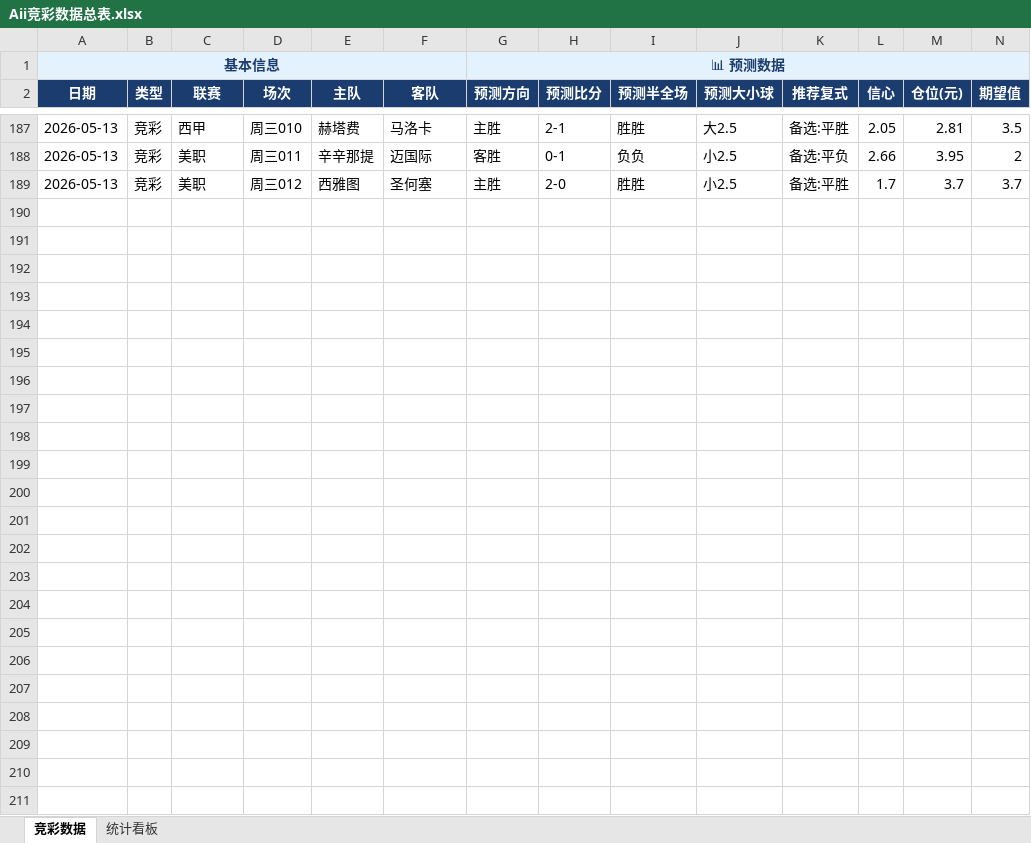
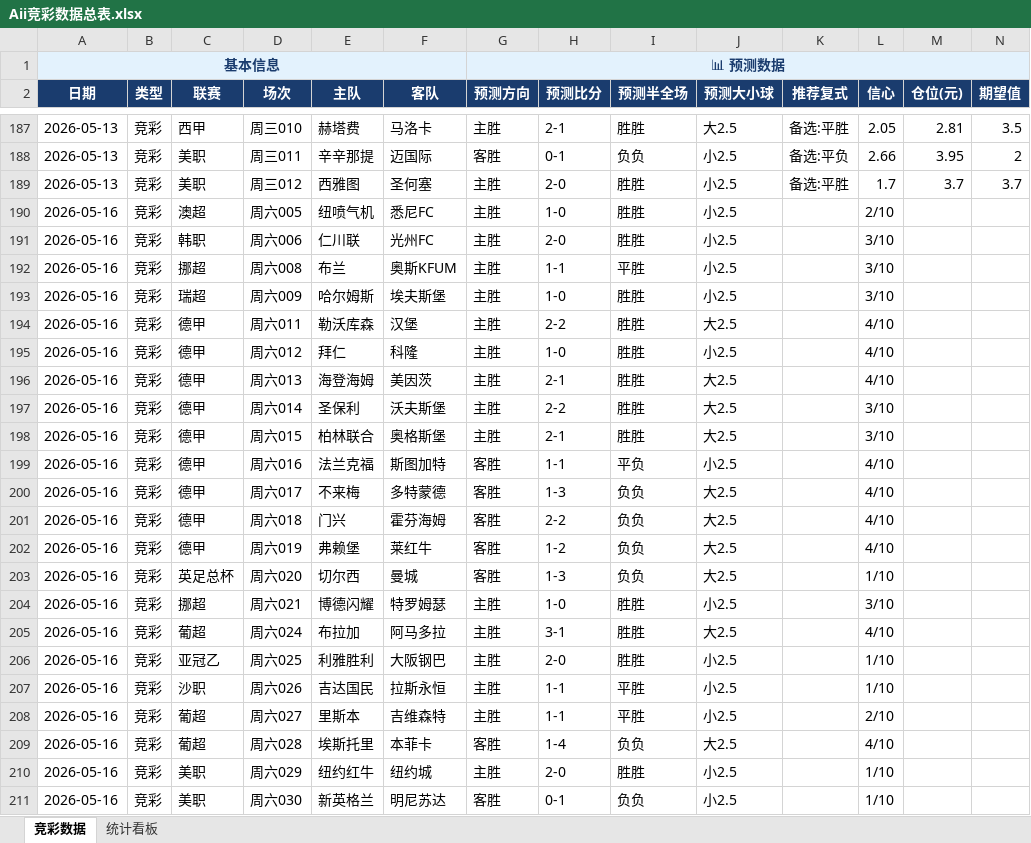
Before and after one commit to yanguanghan0821-sys/321, an Excel workbook: Aii竞彩数据总表.xlsx, sheet 竞彩数据, drawn as a sheet; only a part is shown, gaps mark what is left out; values as stored, in another font and other column widths than the file's, no borders; rows hold the shown columns only; the diff names each change by its address in the sheet, - before the commit and + after, or states it on an @@ line.

```diff
--- a/Aii竞彩数据总表.xlsx (sheet 竞彩数据)
+++ b/Aii竞彩数据总表.xlsx (sheet 竞彩数据)
+row 190: 2026-05-16 | 竞彩 | 澳超 | 周六005 | 纽喷气机 | 悉尼FC | 主胜 | 1-0 | 胜胜 | 小2.5 |  | 2/10
+row 191: 2026-05-16 | 竞彩 | 韩职 | 周六006 | 仁川联 | 光州FC | 主胜 | 2-0 | 胜胜 | 小2.5 |  | 3/10
+row 192: 2026-05-16 | 竞彩 | 挪超 | 周六008 | 布兰 | 奥斯KFUM | 主胜 | 1-1 | 平胜 | 小2.5 |  | 3/10
+row 193: 2026-05-16 | 竞彩 | 瑞超 | 周六009 | 哈尔姆斯 | 埃夫斯堡 | 主胜 | 1-0 | 胜胜 | 小2.5 |  | 3/10
+row 194: 2026-05-16 | 竞彩 | 德甲 | 周六011 | 勒沃库森 | 汉堡 | 主胜 | 2-2 | 胜胜 | 大2.5 |  | 4/10
+row 195: 2026-05-16 | 竞彩 | 德甲 | 周六012 | 拜仁 | 科隆 | 主胜 | 1-0 | 胜胜 | 小2.5 |  | 4/10
+row 196: 2026-05-16 | 竞彩 | 德甲 | 周六013 | 海登海姆 | 美因茨 | 主胜 | 2-1 | 胜胜 | 大2.5 |  | 4/10
+row 197: 2026-05-16 | 竞彩 | 德甲 | 周六014 | 圣保利 | 沃夫斯堡 | 主胜 | 2-2 | 胜胜 | 大2.5 |  | 3/10
+row 198: 2026-05-16 | 竞彩 | 德甲 | 周六015 | 柏林联合 | 奥格斯堡 | 主胜 | 2-1 | 胜胜 | 大2.5 |  | 3/10
+row 199: 2026-05-16 | 竞彩 | 德甲 | 周六016 | 法兰克福 | 斯图加特 | 客胜 | 1-1 | 平负 | 小2.5 |  | 4/10
+row 200: 2026-05-16 | 竞彩 | 德甲 | 周六017 | 不来梅 | 多特蒙德 | 客胜 | 1-3 | 负负 | 大2.5 |  | 4/10
+row 201: 2026-05-16 | 竞彩 | 德甲 | 周六018 | 门兴 | 霍芬海姆 | 客胜 | 2-2 | 负负 | 大2.5 |  | 4/10
+row 202: 2026-05-16 | 竞彩 | 德甲 | 周六019 | 弗赖堡 | 莱红牛 | 客胜 | 1-2 | 负负 | 大2.5 |  | 4/10
+row 203: 2026-05-16 | 竞彩 | 英足总杯 | 周六020 | 切尔西 | 曼城 | 客胜 | 1-3 | 负负 | 大2.5 |  | 1/10
+row 204: 2026-05-16 | 竞彩 | 挪超 | 周六021 | 博德闪耀 | 特罗姆瑟 | 主胜 | 1-0 | 胜胜 | 小2.5 |  | 3/10
+row 205: 2026-05-16 | 竞彩 | 葡超 | 周六024 | 布拉加 | 阿马多拉 | 主胜 | 3-1 | 胜胜 | 大2.5 |  | 4/10
+row 206: 2026-05-16 | 竞彩 | 亚冠乙 | 周六025 | 利雅胜利 | 大阪钢巴 | 主胜 | 2-0 | 胜胜 | 小2.5 |  | 1/10
+row 207: 2026-05-16 | 竞彩 | 沙职 | 周六026 | 吉达国民 | 拉斯永恒 | 主胜 | 1-1 | 平胜 | 小2.5 |  | 1/10
+row 208: 2026-05-16 | 竞彩 | 葡超 | 周六027 | 里斯本 | 吉维森特 | 主胜 | 1-1 | 平胜 | 小2.5 |  | 2/10
+row 209: 2026-05-16 | 竞彩 | 葡超 | 周六028 | 埃斯托里 | 本菲卡 | 客胜 | 1-4 | 负负 | 大2.5 |  | 4/10
+row 210: 2026-05-16 | 竞彩 | 美职 | 周六029 | 纽约红牛 | 纽约城 | 主胜 | 2-0 | 胜胜 | 小2.5 |  | 1/10
+row 211: 2026-05-16 | 竞彩 | 美职 | 周六030 | 新英格兰 | 明尼苏达 | 客胜 | 0-1 | 负负 | 小2.5 |  | 1/10
```
Also changed, not shown: 1 other file.
